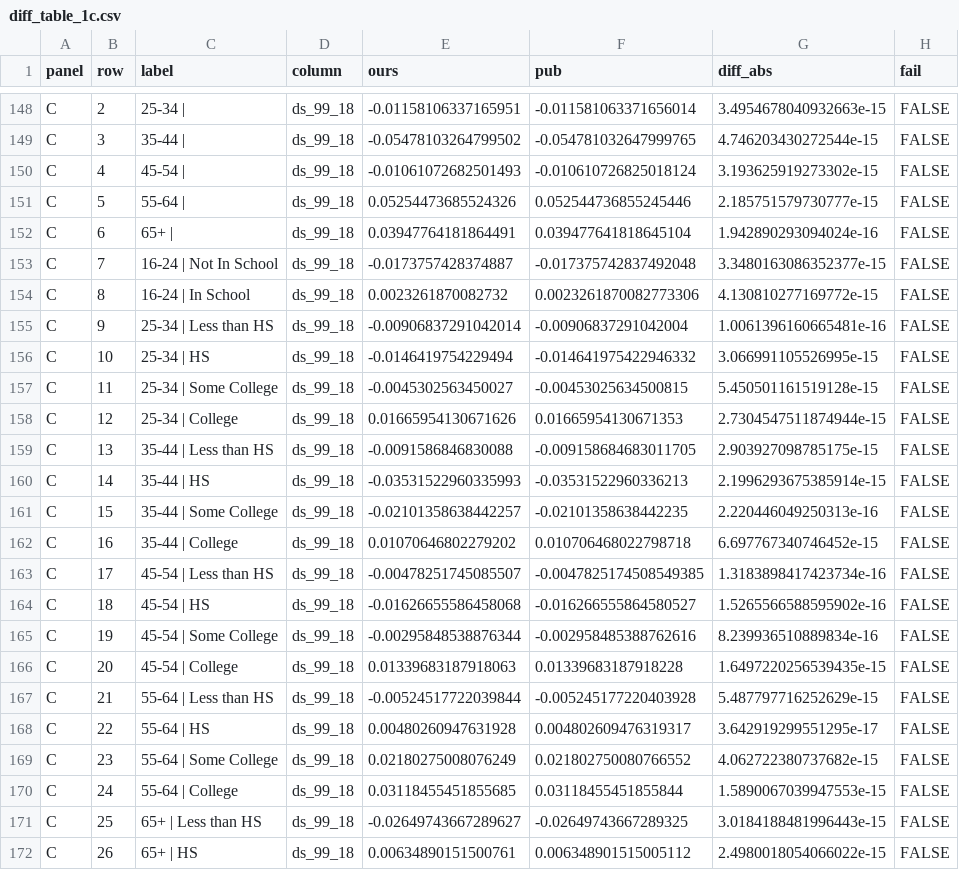
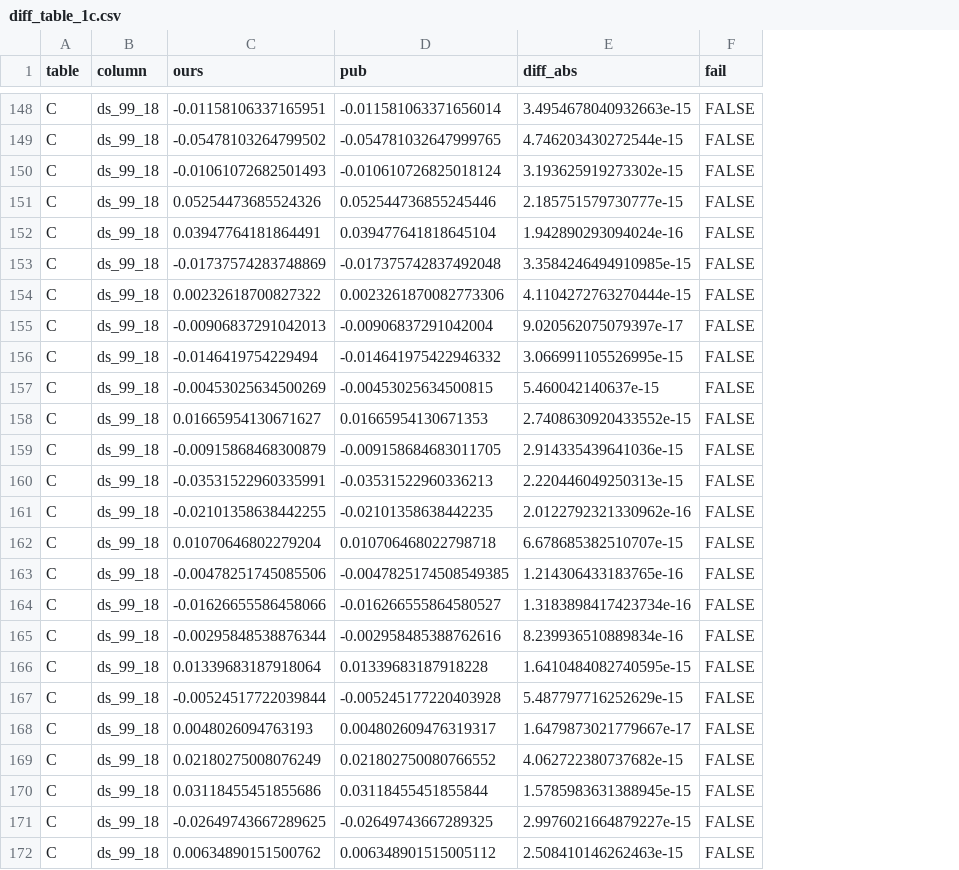
Before and after one commit to opxie1/abraham-kearney-2020-replication, a CSV file: docs/diff_table_1c.csv, drawn as a sheet; only a part is shown, gaps mark what is left out; removed rows and columns are numbered as before the commit, all else as after; the diff covers the shown part only; the diff names each change by its address in the sheet, - before the commit and + after, or states it on an @@ line.

```diff
--- a/docs/diff_table_1c.csv
+++ b/docs/diff_table_1c.csv
-column B (row), rows 148-172: 2 | 3 | 4 | 5 | 6 | 7 | 8 | 9 | 10 | 11 | 12 | 13 | 14 | 15 | 16 | 17 | 18 | 19 | 20 | 21 | 22 | 23 | 24 | 25 | 26
-column C (label), rows 148-172: 25-34 | | 35-44 | | 45-54 | | 55-64 | | 65+ | | 16-24 | Not In School | 16-24 | In School | 25-34 | Less than HS | 25-34 | HS | 25-34 | Some College | 25-34 | College | 35-44 | Less than HS | 35-44 | HS | 35-44 | Some College | 35-44 | College | 45-54 | Less than HS | 45-54 | HS | 45-54 | Some College | 45-54 | College | 55-64 | Less than HS | 55-64 | HS | 55-64 | Some College | 55-64 | College | 65+ | Less than HS | 65+ | HS
-A1: panel
+A1: table
-C153 (ours): -0.0173757428374887
+C153 (ours): -0.01737574283748869
-E153 (diff_abs): 3.3480163086352377e-15
+E153 (diff_abs): 3.3584246494910985e-15
-C154 (ours): 0.0023261870082732
+C154 (ours): 0.00232618700827322
-E154 (diff_abs): 4.130810277169772e-15
+E154 (diff_abs): 4.1104272763270444e-15
-C155 (ours): -0.00906837291042014
+C155 (ours): -0.00906837291042013
-E155 (diff_abs): 1.0061396160665481e-16
+E155 (diff_abs): 9.020562075079397e-17
-C157 (ours): -0.0045302563450027
+C157 (ours): -0.00453025634500269
-E157 (diff_abs): 5.450501161519128e-15
+E157 (diff_abs): 5.460042140637e-15
-C158 (ours): 0.01665954130671626
+C158 (ours): 0.01665954130671627
-E158 (diff_abs): 2.7304547511874944e-15
+E158 (diff_abs): 2.7408630920433552e-15
-C159 (ours): -0.0091586846830088
+C159 (ours): -0.00915868468300879
-E159 (diff_abs): 2.903927098785175e-15
+E159 (diff_abs): 2.914335439641036e-15
-C160 (ours): -0.03531522960335993
+C160 (ours): -0.03531522960335991
-E160 (diff_abs): 2.1996293675385914e-15
+E160 (diff_abs): 2.220446049250313e-15
-C161 (ours): -0.02101358638442257
+C161 (ours): -0.02101358638442255
-E161 (diff_abs): 2.220446049250313e-16
+E161 (diff_abs): 2.0122792321330962e-16
-C162 (ours): 0.01070646802279202
+C162 (ours): 0.01070646802279204
-E162 (diff_abs): 6.697767340746452e-15
+E162 (diff_abs): 6.678685382510707e-15
-C163 (ours): -0.00478251745085507
+C163 (ours): -0.00478251745085506
-E163 (diff_abs): 1.3183898417423734e-16
+E163 (diff_abs): 1.214306433183765e-16
-C164 (ours): -0.01626655586458068
+C164 (ours): -0.01626655586458066
-E164 (diff_abs): 1.5265566588595902e-16
+E164 (diff_abs): 1.3183898417423734e-16
-C166 (ours): 0.01339683187918063
+C166 (ours): 0.01339683187918064
-E166 (diff_abs): 1.6497220256539435e-15
+E166 (diff_abs): 1.6410484082740595e-15
-C168 (ours): 0.00480260947631928
+C168 (ours): 0.0048026094763193
-E168 (diff_abs): 3.642919299551295e-17
+E168 (diff_abs): 1.6479873021779667e-17
-C170 (ours): 0.03118455451855685
+C170 (ours): 0.03118455451855686
-E170 (diff_abs): 1.5890067039947553e-15
+E170 (diff_abs): 1.5785983631388945e-15
-C171 (ours): -0.02649743667289627
+C171 (ours): -0.02649743667289625
-E171 (diff_abs): 3.0184188481996443e-15
+E171 (diff_abs): 2.9976021664879227e-15
-C172 (ours): 0.00634890151500761
+C172 (ours): 0.00634890151500762
-E172 (diff_abs): 2.4980018054066022e-15
+E172 (diff_abs): 2.508410146262463e-15
```
Also changed, not shown: 26 edited cells elsewhere in this file, docs/diff_table_1a.csv, docs/diff_table_1b.csv, 29 other files.
